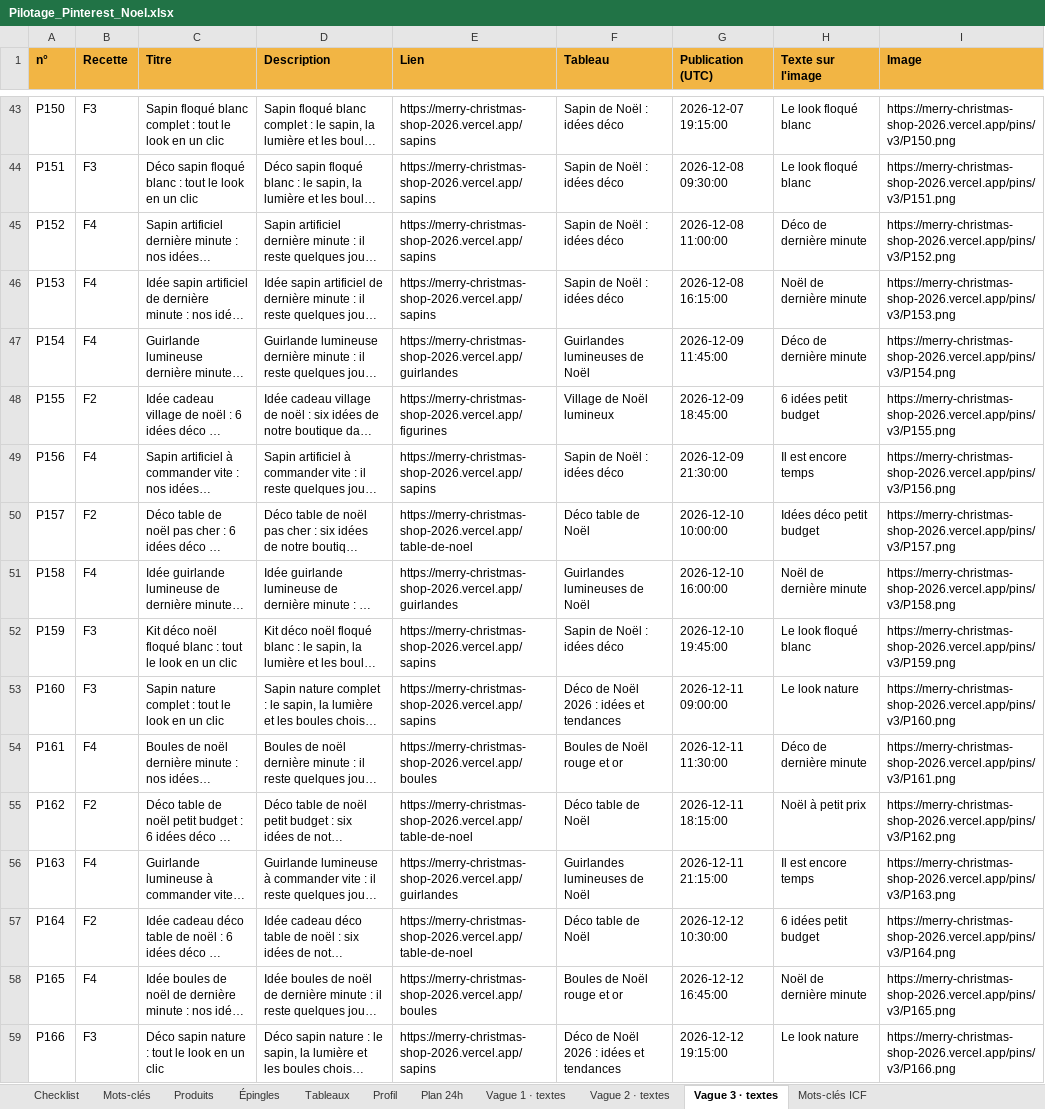
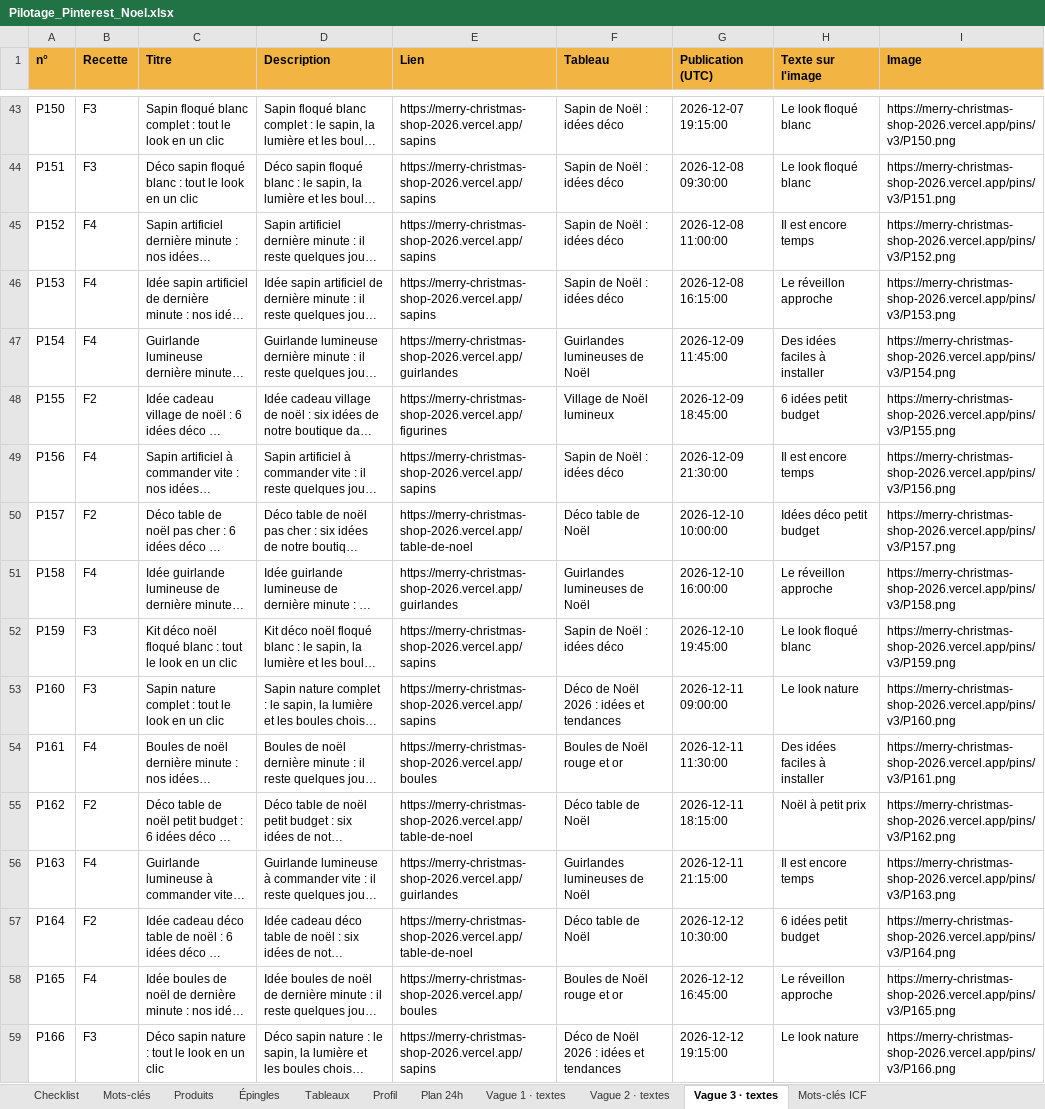
Before and after one commit to Alecdev-10/MerryChristmas, an Excel workbook: pilotage/Pilotage_Pinterest_Noel.xlsx, sheet Vague 3 · textes, drawn as a sheet; only a part is shown, gaps mark what is left out; long unchanged cells end in …; values as stored, in another font and other column widths than the file's, no borders; the diff covers the shown part only; the diff names each change by its address in the sheet, - before the commit and + after, or states it on an @@ line.

Commit message:
Analytics + vagues 2 et 3

```diff
--- a/pilotage/Pilotage_Pinterest_Noel.xlsx (sheet Vague 3 · textes)
+++ b/pilotage/Pilotage_Pinterest_Noel.xlsx (sheet Vague 3 · textes)
-H45 (Texte sur l'image): Déco de dernière minute
+H45 (Texte sur l'image): Il est encore temps
-H46 (Texte sur l'image): Noël de dernière minute
+H46 (Texte sur l'image): Le réveillon approche
-H47 (Texte sur l'image): Déco de dernière minute
+H47 (Texte sur l'image): Des idées faciles à installer
-H51 (Texte sur l'image): Noël de dernière minute
+H51 (Texte sur l'image): Le réveillon approche
-H54 (Texte sur l'image): Déco de dernière minute
+H54 (Texte sur l'image): Des idées faciles à installer
-H58 (Texte sur l'image): Noël de dernière minute
+H58 (Texte sur l'image): Le réveillon approche
```
Also changed, not shown: 34 edited cells elsewhere in this sheet, 3 other files.
